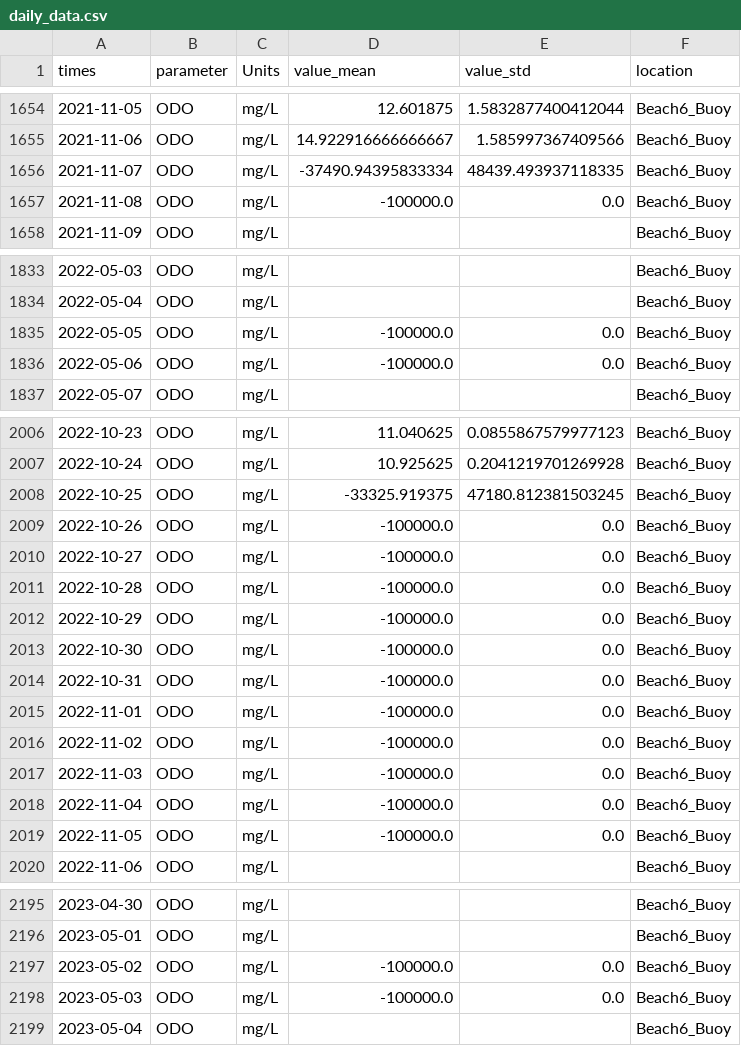
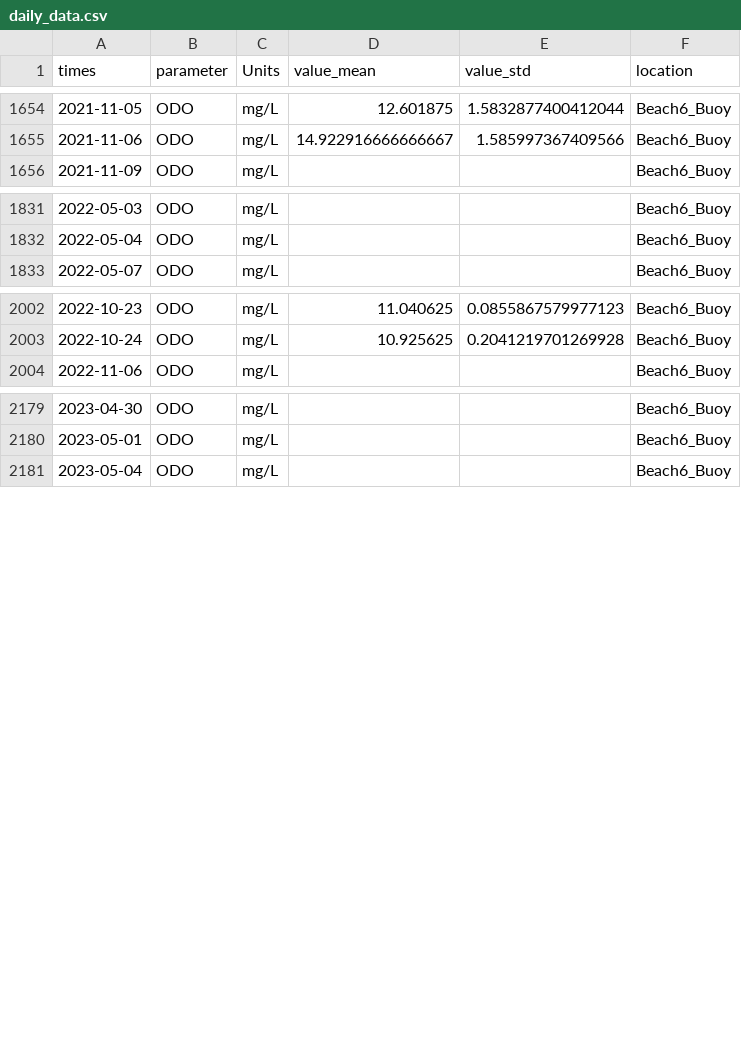
Before and after one commit to cwbaxter22/LakeErie, a CSV file: codebase/data/processed/combined/Beach6_Buoy/daily_data.csv, drawn as a sheet; only a part is shown, gaps mark what is left out.

Commit message:
Took out outliers for the ODO buoy data. Renamed data_transformer_runme to run_data_transformer

```diff
--- a/codebase/data/processed/combined/Beach6_Buoy/daily_data.csv
+++ b/codebase/data/processed/combined/Beach6_Buoy/daily_data.csv
@@ -1655,4 +1655,2 @@ times,parameter,Units,value_mean,value_std,location
 2021-11-06,ODO,mg/L,14.922916666666667,1.585997367409566,Beach6_Buoy
-2021-11-07,ODO,mg/L,-37490.94395833334,48439.493937118335,Beach6_Buoy
-2021-11-08,ODO,mg/L,-100000.0,0.0,Beach6_Buoy
 2021-11-09,ODO,mg/L,,,Beach6_Buoy
@@ -1834,4 +1832,2 @@ times,parameter,Units,value_mean,value_std,location
 2022-05-04,ODO,mg/L,,,Beach6_Buoy
-2022-05-05,ODO,mg/L,-100000.0,0.0,Beach6_Buoy
-2022-05-06,ODO,mg/L,-100000.0,0.0,Beach6_Buoy
 2022-05-07,ODO,mg/L,,,Beach6_Buoy
@@ -2007,14 +2003,2 @@ times,parameter,Units,value_mean,value_std,location
 2022-10-24,ODO,mg/L,10.925625,0.2041219701269928,Beach6_Buoy
-2022-10-25,ODO,mg/L,-33325.919375,47180.812381503245,Beach6_Buoy
-2022-10-26,ODO,mg/L,-100000.0,0.0,Beach6_Buoy
-2022-10-27,ODO,mg/L,-100000.0,0.0,Beach6_Buoy
-2022-10-28,ODO,mg/L,-100000.0,0.0,Beach6_Buoy
-2022-10-29,ODO,mg/L,-100000.0,0.0,Beach6_Buoy
-2022-10-30,ODO,mg/L,-100000.0,0.0,Beach6_Buoy
-2022-10-31,ODO,mg/L,-100000.0,0.0,Beach6_Buoy
-2022-11-01,ODO,mg/L,-100000.0,0.0,Beach6_Buoy
-2022-11-02,ODO,mg/L,-100000.0,0.0,Beach6_Buoy
-2022-11-03,ODO,mg/L,-100000.0,0.0,Beach6_Buoy
-2022-11-04,ODO,mg/L,-100000.0,0.0,Beach6_Buoy
-2022-11-05,ODO,mg/L,-100000.0,0.0,Beach6_Buoy
 2022-11-06,ODO,mg/L,,,Beach6_Buoy
@@ -2196,4 +2180,2 @@ times,parameter,Units,value_mean,value_std,location
 2023-05-01,ODO,mg/L,,,Beach6_Buoy
-2023-05-02,ODO,mg/L,-100000.0,0.0,Beach6_Buoy
-2023-05-03,ODO,mg/L,-100000.0,0.0,Beach6_Buoy
 2023-05-04,ODO,mg/L,,,Beach6_Buoy
```
Also changed, not shown: 3 other files.
